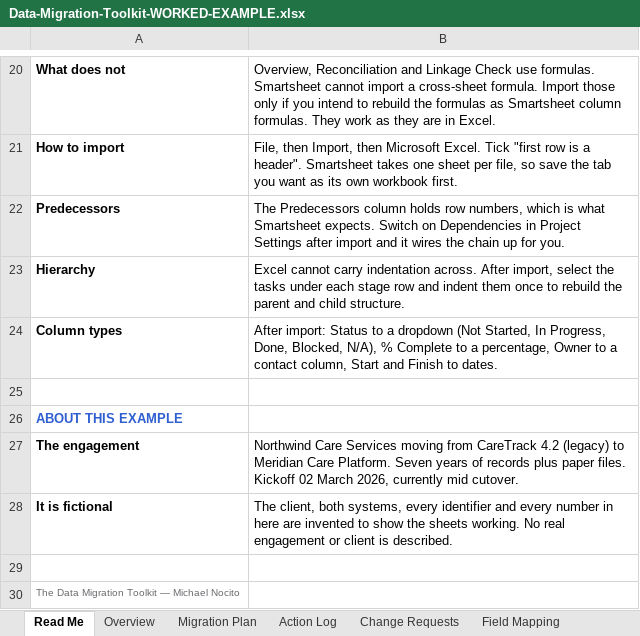
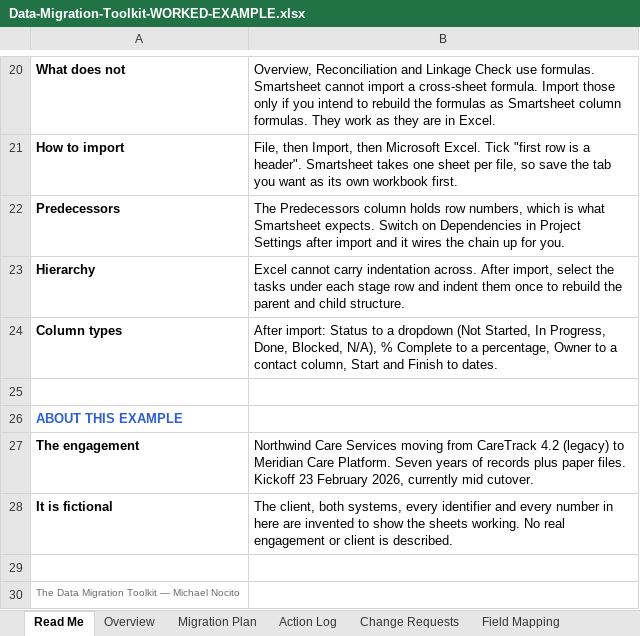
Before and after one commit to michaelnocito/analyst-prep-kit, an Excel workbook: guides/data-migration-stages/toolkit/Data-Migration-Toolkit-WORKED-EXAMPLE.xlsx, sheet Read Me, drawn as a sheet; only a part is shown, gaps mark what is left out; values as stored, in another font and other column widths than the file's, no borders; the diff names each change by its address in the sheet, - before the commit and + after, or states it on an @@ line.

```diff
--- a/guides/data-migration-stages/toolkit/Data-Migration-Toolkit-WORKED-EXAMPLE.xlsx (sheet Read Me)
+++ b/guides/data-migration-stages/toolkit/Data-Migration-Toolkit-WORKED-EXAMPLE.xlsx (sheet Read Me)
-B27: …files. Kickoff 02 March 2026, currently…
+B27: …files. Kickoff 23 February 2026, currently…
```
Also changed, not shown: sheet Migration Plan, sheet Action Log, sheet Overview, sheet Field Mapping, sheet Change Requests, sheet Exception Sheet, 1 more sheet, guides/data-migration-stages/toolkit/Data-Migration-Toolkit-TEMPLATE.xlsx, guides/data-migration-stages/toolkit/Migration-Gate-Sign-off-Sheet.xlsx, 4 other files.
